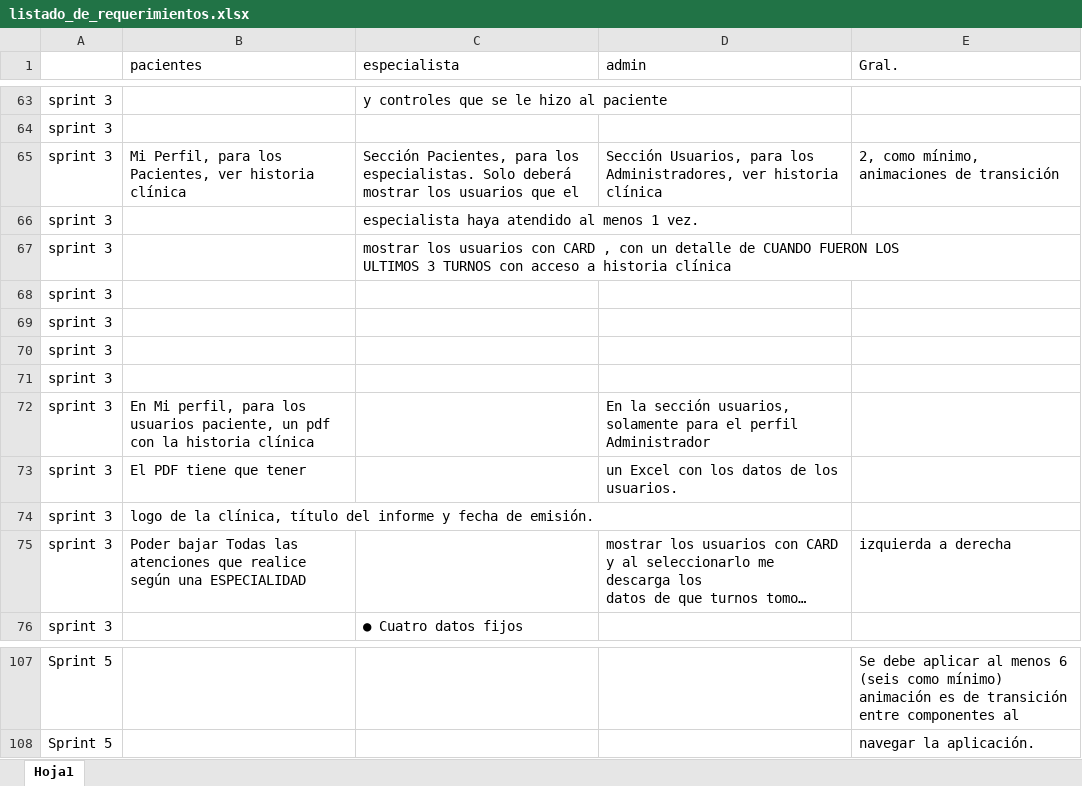
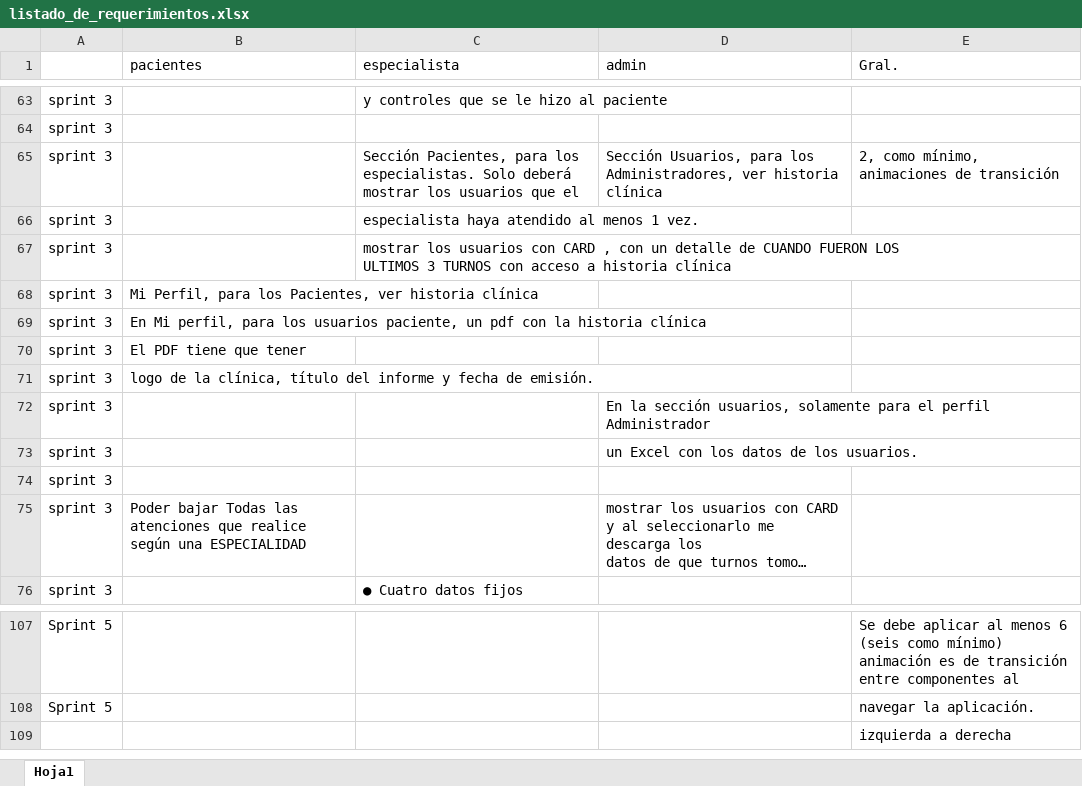
Before and after one commit to danieldebrito/clinicaOnLineAngular16, an Excel workbook: src/assets/files/listado_de_requerimientos.xlsx, sheet Hoja1, drawn as a sheet; only a part is shown, gaps mark what is left out; long unchanged cells end in …; values as stored, in another font and other column widths than the file's, no cell formats; removed rows and columns are numbered as before the commit, all else as after; the diff names each change by its address in the sheet, - before the commit and + after, or states it on an @@ line.

```diff
--- a/src/assets/files/listado_de_requerimientos.xlsx (sheet Hoja1)
+++ b/src/assets/files/listado_de_requerimientos.xlsx (sheet Hoja1)
-B65 (pacientes): Mi Perfil, para los Pacientes, ver historia clínica
+B65 (pacientes): (empty)
+row 68: sprint 3 | Mi Perfil, para los Pacientes, ver historia clínica
+row 69: sprint 3 | En Mi perfil, para los usuarios paciente, un pdf con la historia clínica
+row 70: sprint 3 | El PDF tiene que tener
@@ row 74 moved to row 71: sprint 3 @@
+row 72: sprint 3 |  |  | En la sección usuarios, solamente para el perfil Administrador
+row 73: sprint 3 |  |  | un Excel con los datos de los usuarios.
-row 69: sprint 3
-row 70: sprint 3
-row 71: sprint 3
-row 72: sprint 3 | En Mi perfil, para los usuarios paciente, un pdf con la historia clínica |  | En la sección usuarios, solamente para el perfil Administrador
-row 73: sprint 3 | El PDF tiene que tener |  | un Excel con los datos de los usuarios.
-E75 (Gral.): izquierda a derecha
+E75 (Gral.): (empty)
+row 109:  |  |  |  | izquierda a derecha
```
Also changed, not shown: cell formats, 8 other files.
